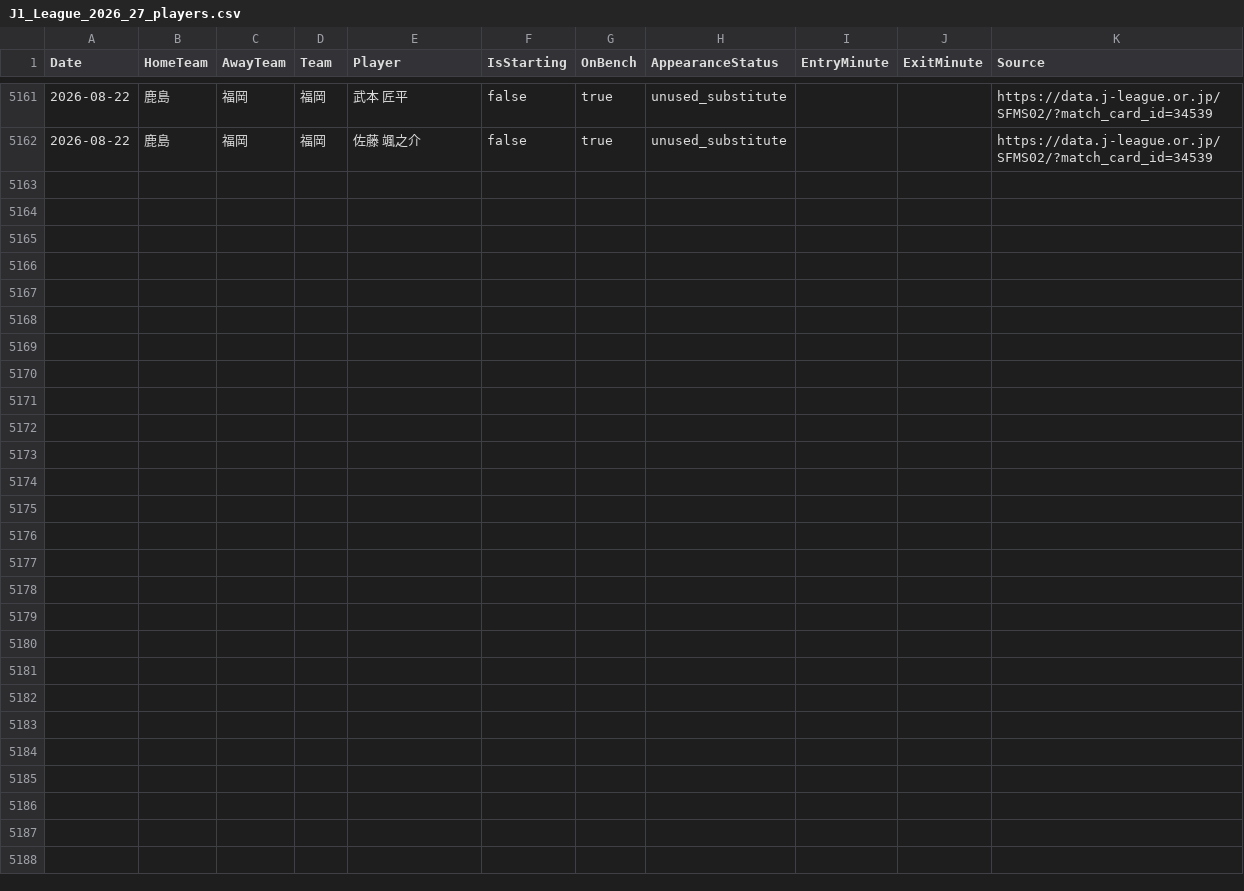
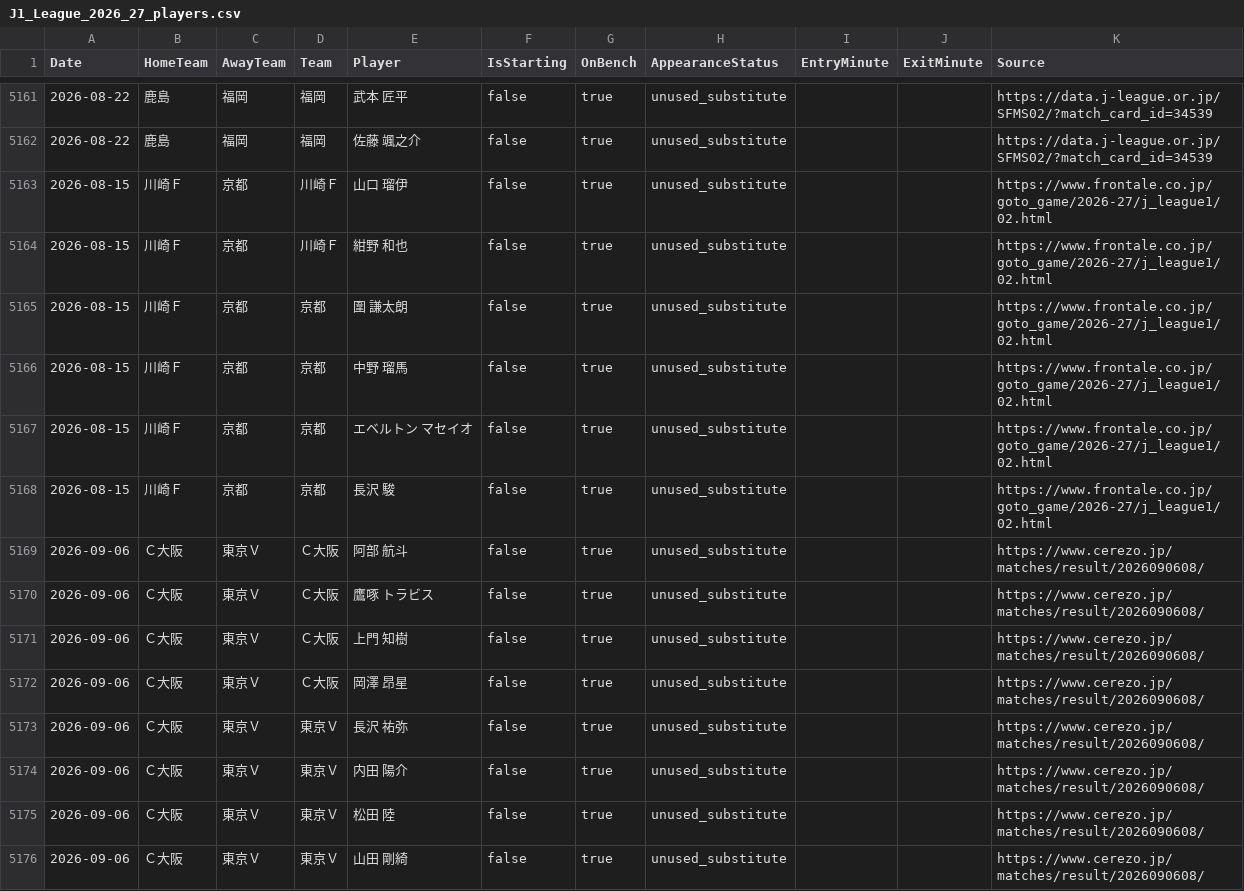
Before and after one commit to zj03204112-hub/-, a CSV file: data/season_match_detail/J1_League_2026_27_players.csv, drawn as a sheet; only a part is shown, gaps mark what is left out.

Commit message:
Add official unused substitute names for Kawasaki-Kyoto, Kashima-Fukuoka and Cerezo-Tokyo Verdy

```diff
--- a/data/season_match_detail/J1_League_2026_27_players.csv
+++ b/data/season_match_detail/J1_League_2026_27_players.csv
@@ -5162 +5162,15 @@ Date,HomeTeam,AwayTeam,Team,Player,IsStarting,OnBench,AppearanceStatus,EntryMinu
 2026-08-22,鹿島,福岡,福岡,佐藤 颯之介,false,true,unused_substitute,,,https://data.j-league.or.jp/SFMS02/?match_card_id=34539
+2026-08-15,川崎Ｆ,京都,川崎Ｆ,山口 瑠伊,false,true,unused_substitute,,,https://www.frontale.co.jp/goto_game/2026-27/j_league1/02.html
+2026-08-15,川崎Ｆ,京都,川崎Ｆ,紺野 和也,false,true,unused_substitute,,,https://www.frontale.co.jp/goto_game/2026-27/j_league1/02.html
+2026-08-15,川崎Ｆ,京都,京都,圍 謙太朗,false,true,unused_substitute,,,https://www.frontale.co.jp/goto_game/2026-27/j_league1/02.html
+2026-08-15,川崎Ｆ,京都,京都,中野 瑠馬,false,true,unused_substitute,,,https://www.frontale.co.jp/goto_game/2026-27/j_league1/02.html
+2026-08-15,川崎Ｆ,京都,京都,エベルトン マセイオ,false,true,unused_substitute,,,https://www.frontale.co.jp/goto_game/2026-27/j_league1/02.html
+2026-08-15,川崎Ｆ,京都,京都,長沢 駿,false,true,unused_substitute,,,https://www.frontale.co.jp/goto_game/2026-27/j_league1/02.html
+2026-09-06,Ｃ大阪,東京Ｖ,Ｃ大阪,阿部 航斗,false,true,unused_substitute,,,https://www.cerezo.jp/matches/result/2026090608/
+2026-09-06,Ｃ大阪,東京Ｖ,Ｃ大阪,鷹啄 トラビス,false,true,unused_substitute,,,https://www.cerezo.jp/matches/result/2026090608/
+2026-09-06,Ｃ大阪,東京Ｖ,Ｃ大阪,上門 知樹,false,true,unused_substitute,,,https://www.cerezo.jp/matches/result/2026090608/
+2026-09-06,Ｃ大阪,東京Ｖ,Ｃ大阪,岡澤 昂星,false,true,unused_substitute,,,https://www.cerezo.jp/matches/result/2026090608/
+2026-09-06,Ｃ大阪,東京Ｖ,東京Ｖ,長沢 祐弥,false,true,unused_substitute,,,https://www.cerezo.jp/matches/result/2026090608/
+2026-09-06,Ｃ大阪,東京Ｖ,東京Ｖ,内田 陽介,false,true,unused_substitute,,,https://www.cerezo.jp/matches/result/2026090608/
+2026-09-06,Ｃ大阪,東京Ｖ,東京Ｖ,松田 陸,false,true,unused_substitute,,,https://www.cerezo.jp/matches/result/2026090608/
+2026-09-06,Ｃ大阪,東京Ｖ,東京Ｖ,山田 剛綺,false,true,unused_substitute,,,https://www.cerezo.jp/matches/result/2026090608/
```
